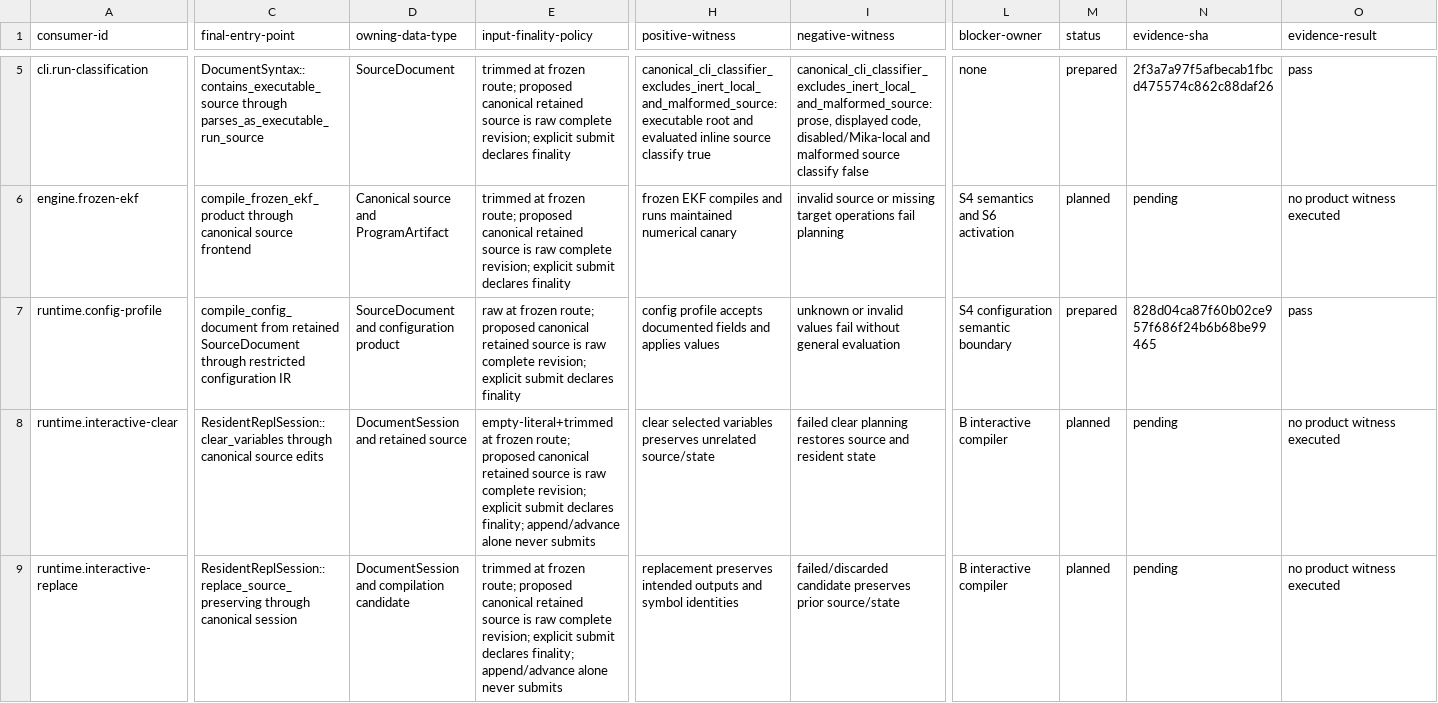
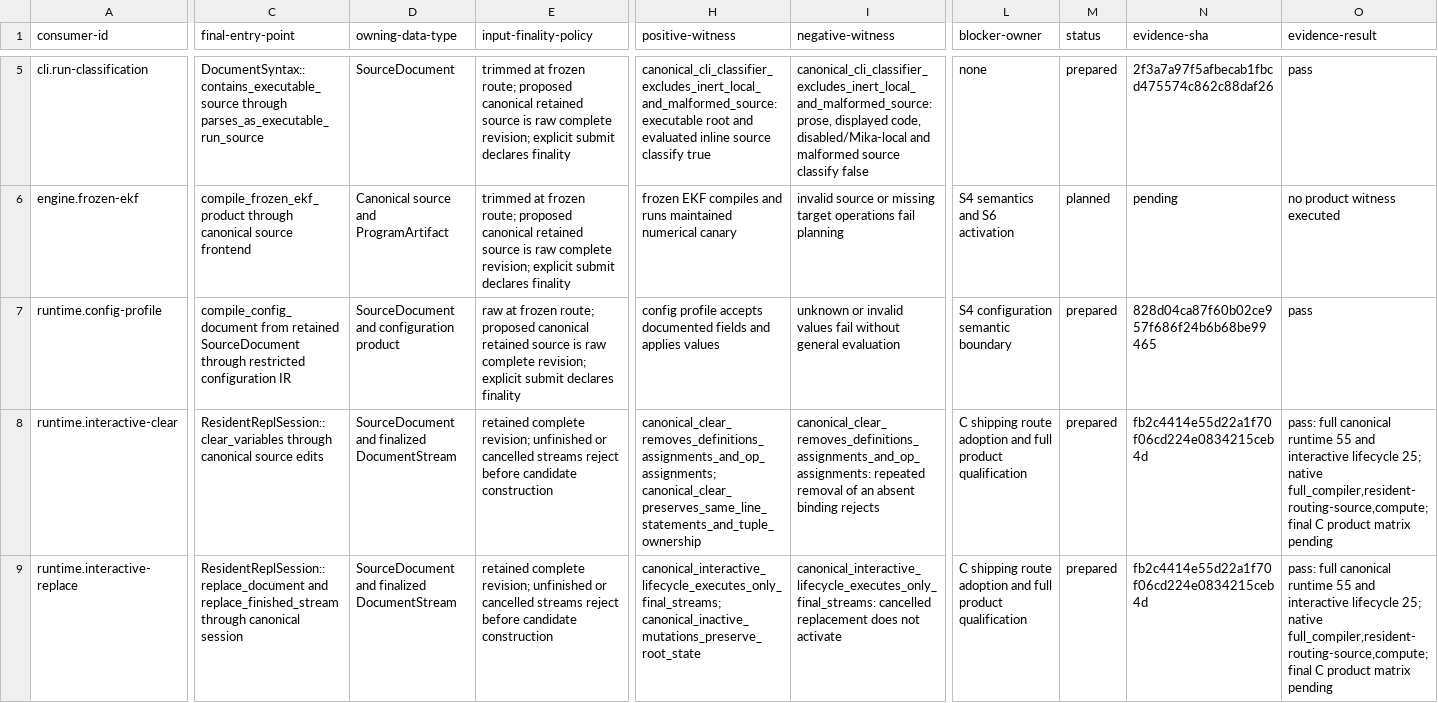
Before and after one commit to mech-lang/mech, a TSV file: docs/design/grammar-audit/s8-consumer-readiness.tsv, drawn as a sheet; only a part is shown, gaps mark what is left out; the diff covers the shown part only; the diff names each change by its address in the sheet, - before the commit and + after, or states it on an @@ line.

Commit message:
fix(compiler): preserve resolved revisions in interactive root compilation

```diff
--- a/docs/design/grammar-audit/s8-consumer-readiness.tsv
+++ b/docs/design/grammar-audit/s8-consumer-readiness.tsv
-D8 (owning-data-type): DocumentSession and retained source
+D8 (owning-data-type): SourceDocument and finalized DocumentStream
-E8 (input-finality-policy): empty-literal+trimmed at frozen route; proposed canonical retained source is raw complete revision; explicit submit declares finality; append/advance alone never submits
+E8 (input-finality-policy): retained complete revision; unfinished or cancelled streams reject before candidate construction
-H8 (positive-witness): clear selected variables preserves unrelated source/state
+H8 (positive-witness): canonical_clear_removes_definitions_assignments_and_op_assignments; canonical_clear_preserves_same_line_statements_and_tuple_ownership
-I8 (negative-witness): failed clear planning restores source and resident state
+I8 (negative-witness): canonical_clear_removes_definitions_assignments_and_op_assignments: repeated removal of an absent binding rejects
-L8:L9 (blocker-owner): B interactive compiler
+L8:L9 (blocker-owner): C shipping route adoption and full product qualification
-M8:M9 (status): planned
+M8:M9 (status): prepared
-N8:N9 (evidence-sha): pending
+N8:N9 (evidence-sha): fb2c4414e55d22a1f70f06cd224e0834215ceb4d
-O8:O9 (evidence-result): no product witness executed
+O8:O9 (evidence-result): pass: full canonical runtime 55 and interactive lifecycle 25; native full_compiler,resident-routing-source,compute; final C product matrix pending
-C9 (final-entry-point): ResidentReplSession::replace_source_preserving through canonical…
+C9 (final-entry-point): ResidentReplSession::replace_document and replace_finished_stream through canonical…
-D9 (owning-data-type): DocumentSession and compilation candidate
+D9 (owning-data-type): SourceDocument and finalized DocumentStream
-E9 (input-finality-policy): trimmed at frozen route; proposed canonical retained source is raw complete revision; explicit submit declares finality; append/advance alone never submits
+E9 (input-finality-policy): retained complete revision; unfinished or cancelled streams reject before candidate construction
-H9 (positive-witness): replacement preserves intended outputs and symbol identities
+H9 (positive-witness): canonical_interactive_lifecycle_executes_only_final_streams; canonical_inactive_mutations_preserve_root_state
-I9 (negative-witness): failed/discarded candidate preserves prior source/state
+I9 (negative-witness): canonical_interactive_lifecycle_executes_only_final_streams: cancelled replacement does not activate
```
Also changed, not shown: 18 edited cells elsewhere in this file, 4 other files.
